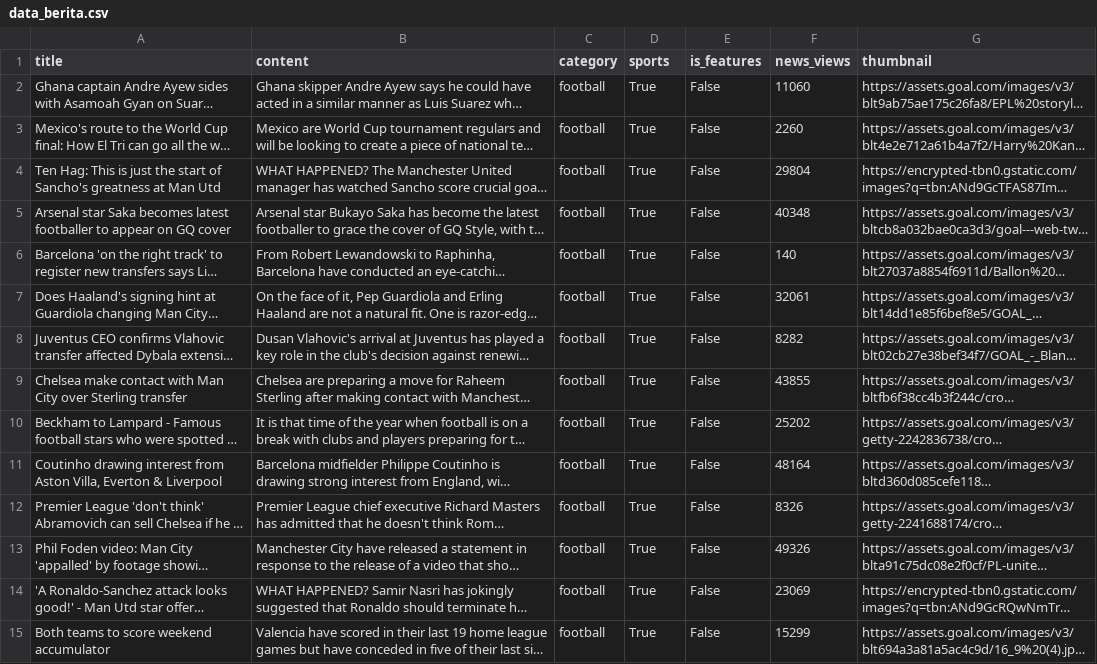
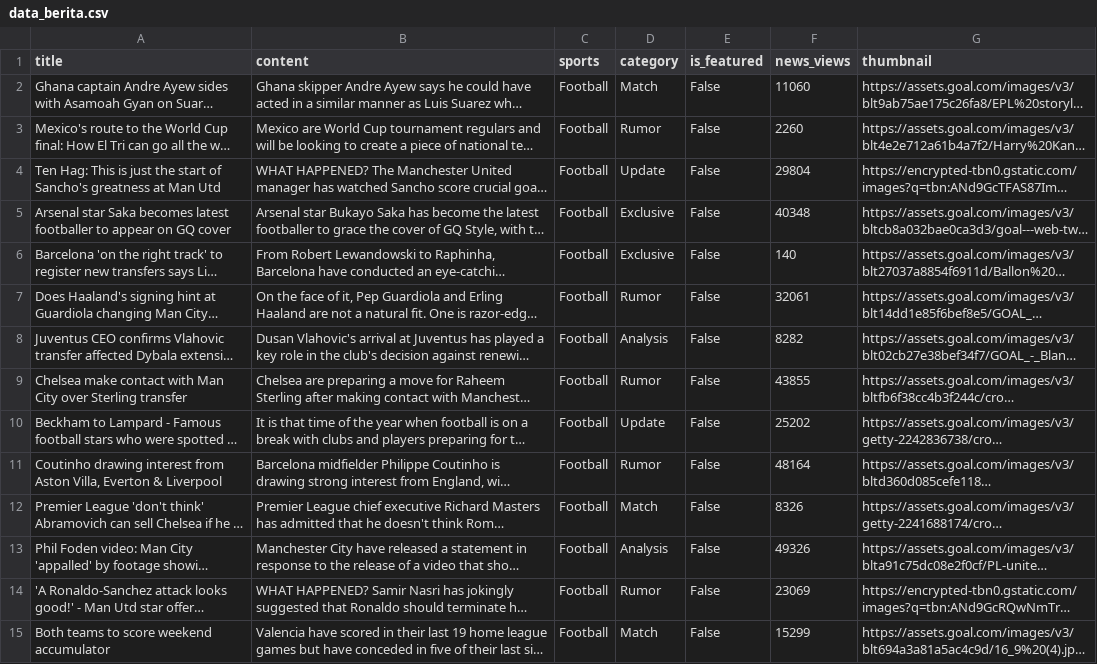
Before and after one commit to grassphobic-A07/arena-invicta, a CSV file: news/data/data_berita.csv, drawn as a sheet; only a part is shown; long unchanged cells end in …; removed rows and columns are numbered as before the commit, all else as after; the diff covers the shown part only; the diff names each change by its address in the sheet, - before the commit and + after, or states it on an @@ line.

Commit message:
Trying to change the data_berita.csv

```diff
--- a/news/data/data_berita.csv
+++ b/news/data/data_berita.csv
-column C (category), rows 2-15: all football
+column D (category), rows 2-15: Match | Rumor | Update | Exclusive | Exclusive | Rumor | Analysis | Rumor | Update | Rumor | Match | Analysis | Rumor | Match
-E1: is_features
+E1: is_featured
-C2:C15 (sports): True
+C2:C15 (sports): Football
```
Also changed, not shown: 86 edited cells elsewhere in this file.
